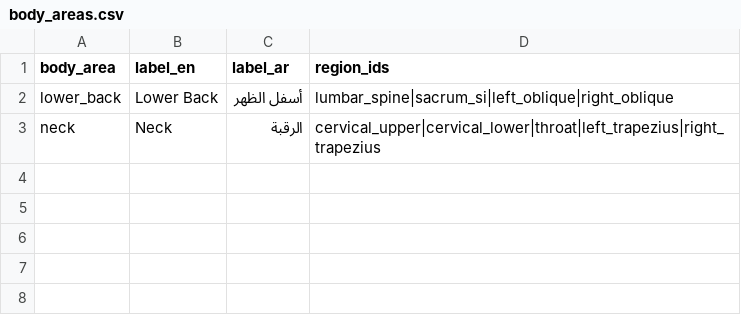
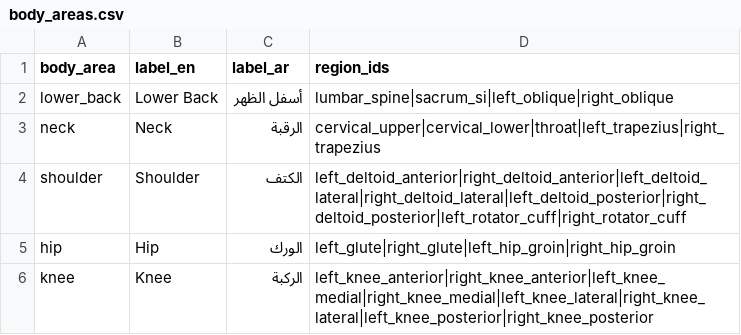
Before and after one commit to afsalali1238/3d, a CSV file: content/body_areas.csv, drawn as a sheet; the diff names each change by its address in the sheet, - before the commit and + after, or states it on an @@ line.

```diff
--- a/content/body_areas.csv
+++ b/content/body_areas.csv
+row 4: shoulder | Shoulder | الكتف | left_deltoid_anterior|right_deltoid_anterior|left_deltoid_lateral|right_deltoid_lateral|left_deltoid_posterior|right_deltoid_posterior|left_rotator_cuff|right_rotator_cuff
+row 5: hip | Hip | الورك | left_glute|right_glute|left_hip_groin|right_hip_groin
+row 6: knee | Knee | الركبة | left_knee_anterior|right_knee_anterior|left_knee_medial|right_knee_medial|left_knee_lateral|right_knee_lateral|left_knee_posterior|right_knee_posterior
```
Also changed, not shown: content/answer_options.csv, content/exercises.csv, 20 other files.
